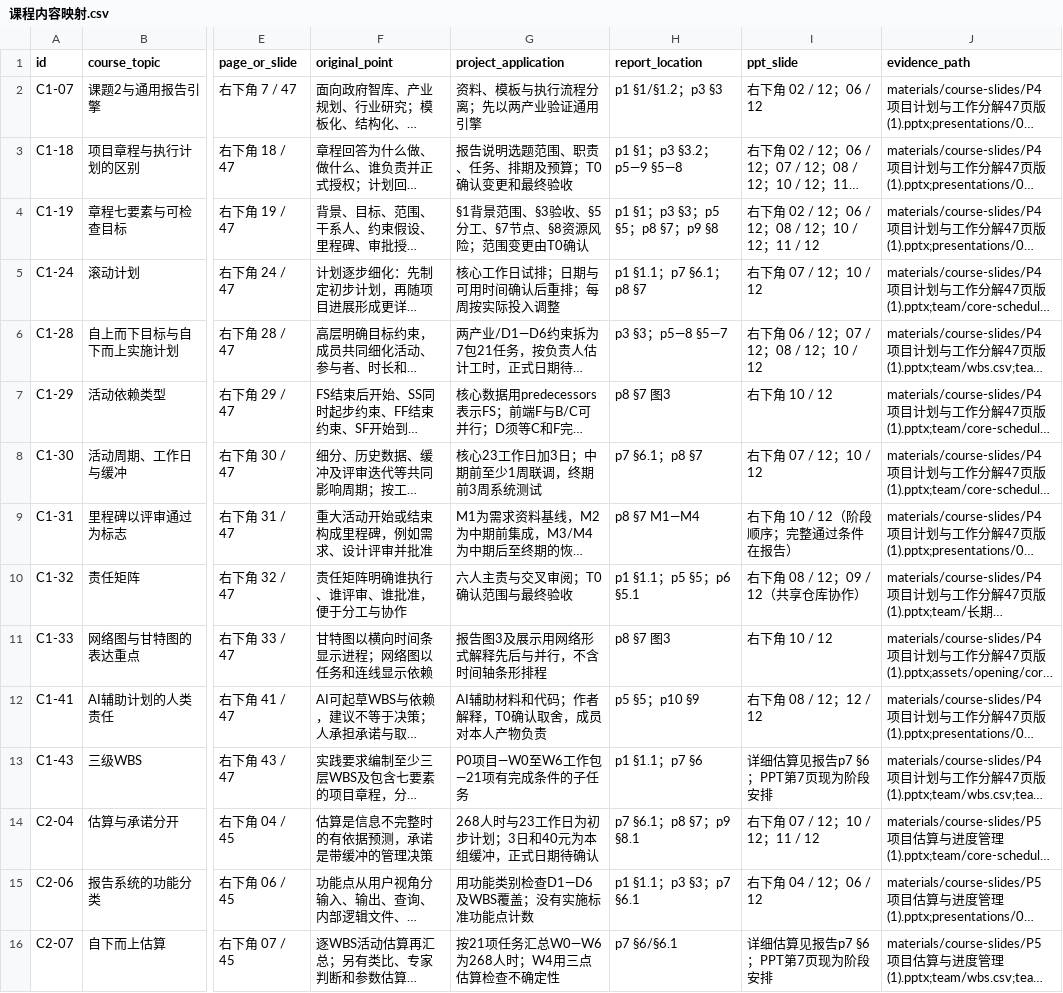
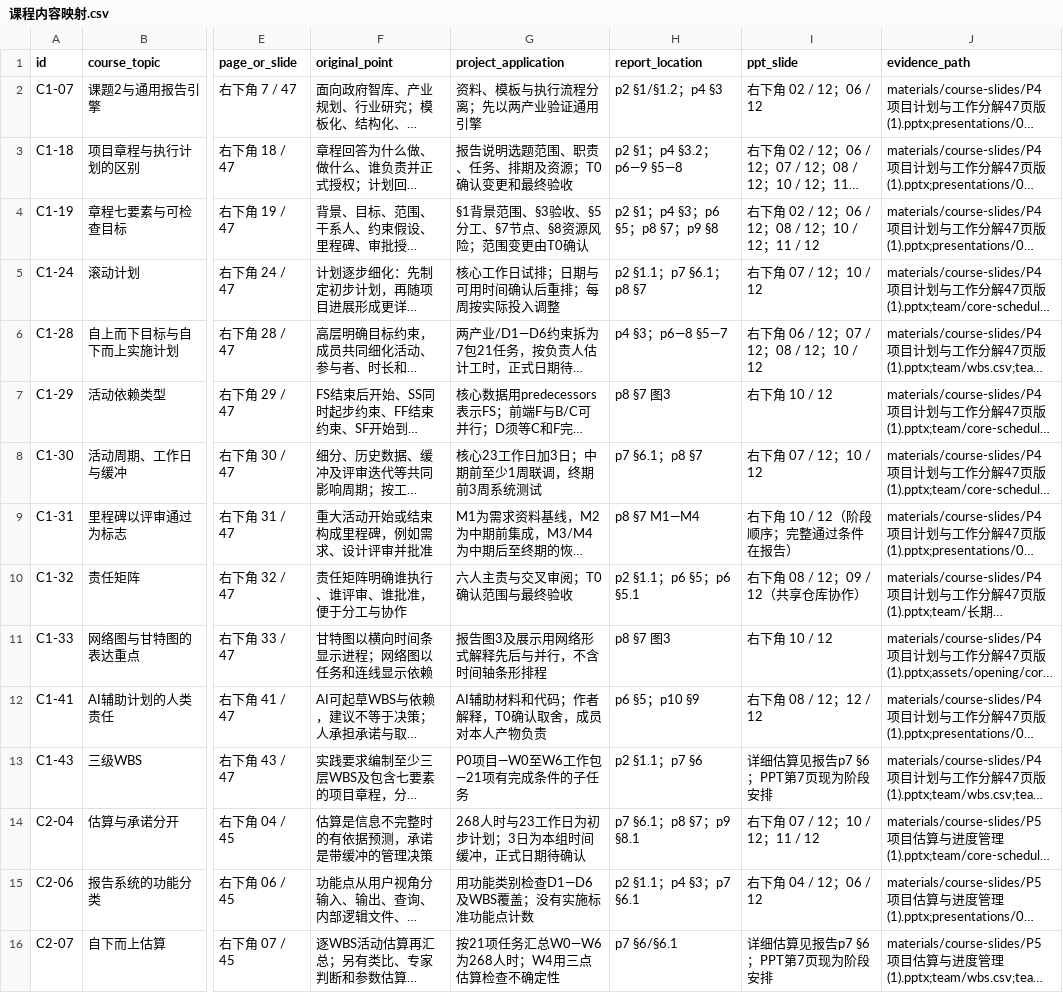
Before and after one commit to BrockPhlin/industry-report-harness, a CSV file: materials/课程内容映射.csv, drawn as a sheet; only a part is shown, gaps mark what is left out; long unchanged cells end in …; the diff covers the shown part only; the diff names each change by its address in the sheet, - before the commit and + after, or states it on an @@ line.

Commit message:
docs: finalize opening report and presentation with speaker notes

```diff
--- a/materials/课程内容映射.csv
+++ b/materials/课程内容映射.csv
-H2 (report_location): p1 §1/§1.2；p3 §3
+H2 (report_location): p2 §1/§1.2；p4 §3
-G3 (project_application): 报告说明选题范围、职责、任务、排期及预算；T0确认变更和最终验收
+G3 (project_application): 报告说明选题范围、职责、任务、排期及资源；T0确认变更和最终验收
-H3 (report_location): p1 §1；p3 §3.2；p5—9 §5—8
+H3 (report_location): p2 §1；p4 §3.2；p6—9 §5—8
-H4 (report_location): p1 §1；p3 §3；p5 §5；p8 §7；p9 §8
+H4 (report_location): p2 §1；p4 §3；p6 §5；p8 §7；p9 §8
-H5 (report_location): p1 §1.1；p7 §6.1；p8 §7
+H5 (report_location): p2 §1.1；p7 §6.1；p8 §7
-H6 (report_location): p3 §3；p5—8 §5—7
+H6 (report_location): p4 §3；p6—8 §5—7
-H10 (report_location): p1 §1.1；p5 §5；p6 §5.1
+H10 (report_location): p2 §1.1；p6 §5；p6 §5.1
-H12 (report_location): p5 §5；p10 §9
+H12 (report_location): p6 §5；p10 §9
-H13 (report_location): p1 §1.1；p7 §6
+H13 (report_location): p2 §1.1；p7 §6
-G14 (project_application): 268人时与23工作日为初步计划；3日和40元为本组缓冲，正式日期待确认
+G14 (project_application): 268人时与23工作日为初步计划；3日为本组时间缓冲，正式日期待确认
-H15 (report_location): p1 §1.1；p3 §3；p7 §6.1
+H15 (report_location): p2 §1.1；p4 §3；p7 §6.1
```
Also changed, not shown: 75 edited cells elsewhere in this file, team/semester-plan.csv, team/wbs.csv, 18 other files.
